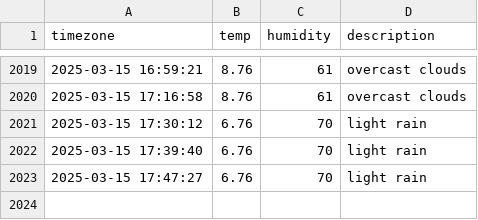
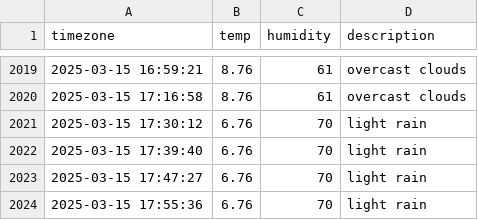
Before and after one commit to sondawon1216/seoul_weather, a CSV file: seoul_weather.csv, drawn as a sheet; only a part is shown, gaps mark what is left out; the diff names each change by its address in the sheet, - before the commit and + after, or states it on an @@ line.

```diff
--- a/seoul_weather.csv
+++ b/seoul_weather.csv
+row 2024: 2025-03-15 17:55:36 | 6.76 | 70 | light rain
```
